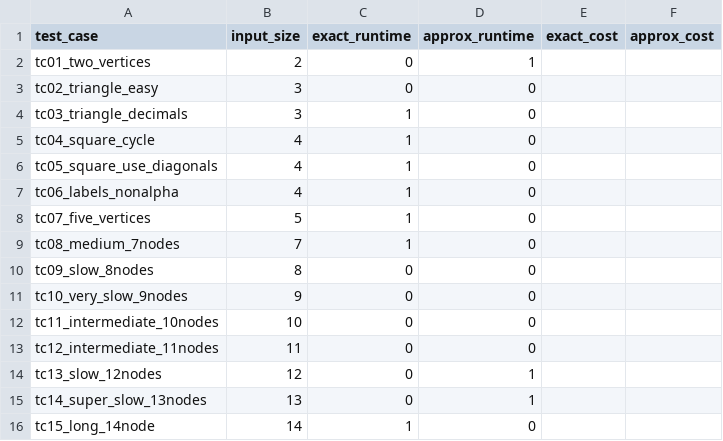
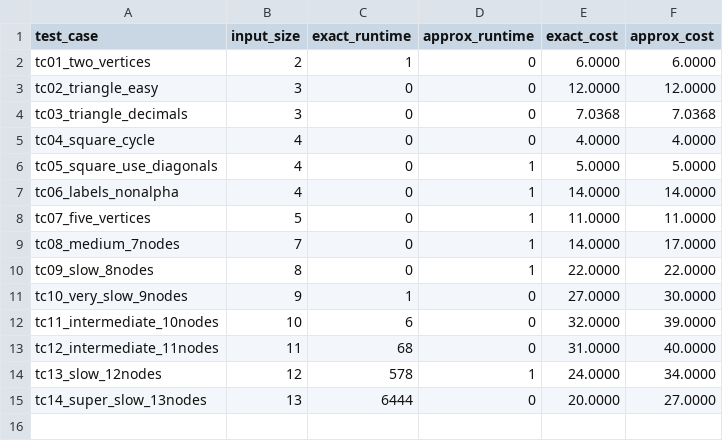
Before and after one commit to Stevedorm/CS412Final, a CSV file: approx_solution/test_cases/approx_vs_exact_results.csv, drawn as a sheet.

```diff
--- a/approx_solution/test_cases/approx_vs_exact_results.csv
+++ b/approx_solution/test_cases/approx_vs_exact_results.csv
@@ -1,16 +1,15 @@
 test_case,input_size,exact_runtime,approx_runtime,exact_cost,approx_cost
-tc01_two_vertices,2,0,1,,
-tc02_triangle_easy,3,0,0,,
-tc03_triangle_decimals,3,1,0,,
-tc04_square_cycle,4,1,0,,
-tc05_square_use_diagonals,4,1,0,,
-tc06_labels_nonalpha,4,1,0,,
-tc07_five_vertices,5,1,0,,
-tc08_medium_7nodes,7,1,0,,
-tc09_slow_8nodes,8,0,0,,
-tc10_very_slow_9nodes,9,0,0,,
-tc11_intermediate_10nodes,10,0,0,,
-tc12_intermediate_11nodes,11,0,0,,
-tc13_slow_12nodes,12,0,1,,
-tc14_super_slow_13nodes,13,0,1,,
-tc15_long_14node,14,1,0,,
+tc01_two_vertices,2,1,0,6.0000,6.0000
+tc02_triangle_easy,3,0,0,12.0000,12.0000
+tc03_triangle_decimals,3,0,0,7.0368,7.0368
+tc04_square_cycle,4,0,0,4.0000,4.0000
+tc05_square_use_diagonals,4,0,1,5.0000,5.0000
+tc06_labels_nonalpha,4,0,1,14.0000,14.0000
+tc07_five_vertices,5,0,1,11.0000,11.0000
+tc08_medium_7nodes,7,0,1,14.0000,17.0000
+tc09_slow_8nodes,8,0,1,22.0000,22.0000
+tc10_very_slow_9nodes,9,1,0,27.0000,30.0000
+tc11_intermediate_10nodes,10,6,0,32.0000,39.0000
+tc12_intermediate_11nodes,11,68,0,31.0000,40.0000
+tc13_slow_12nodes,12,578,1,24.0000,34.0000
+tc14_super_slow_13nodes,13,6444,0,20.0000,27.0000
```
Also changed, not shown: 3 other files.
